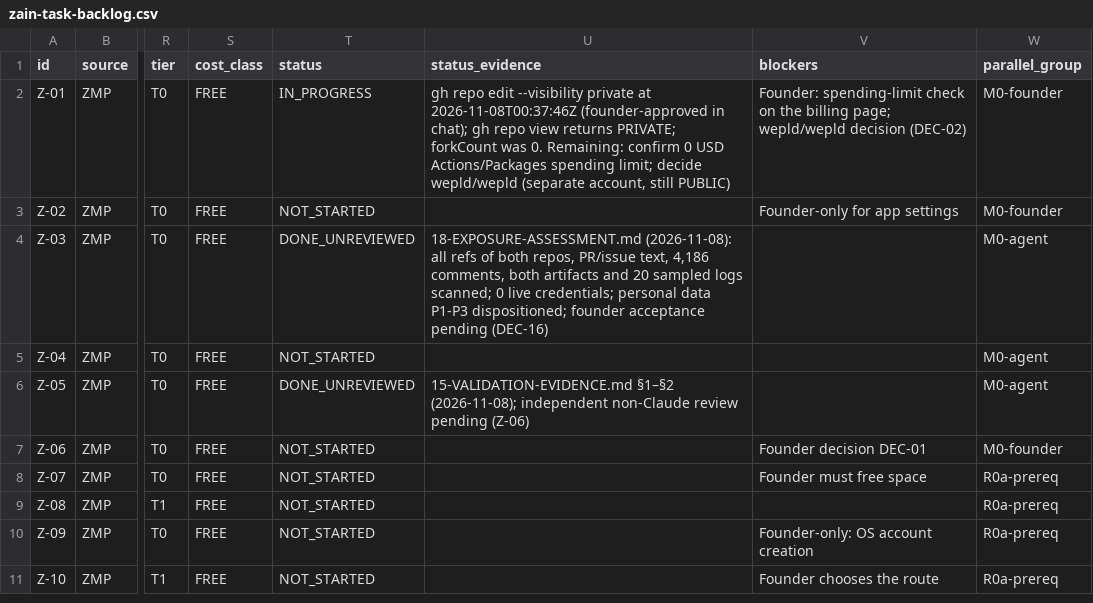
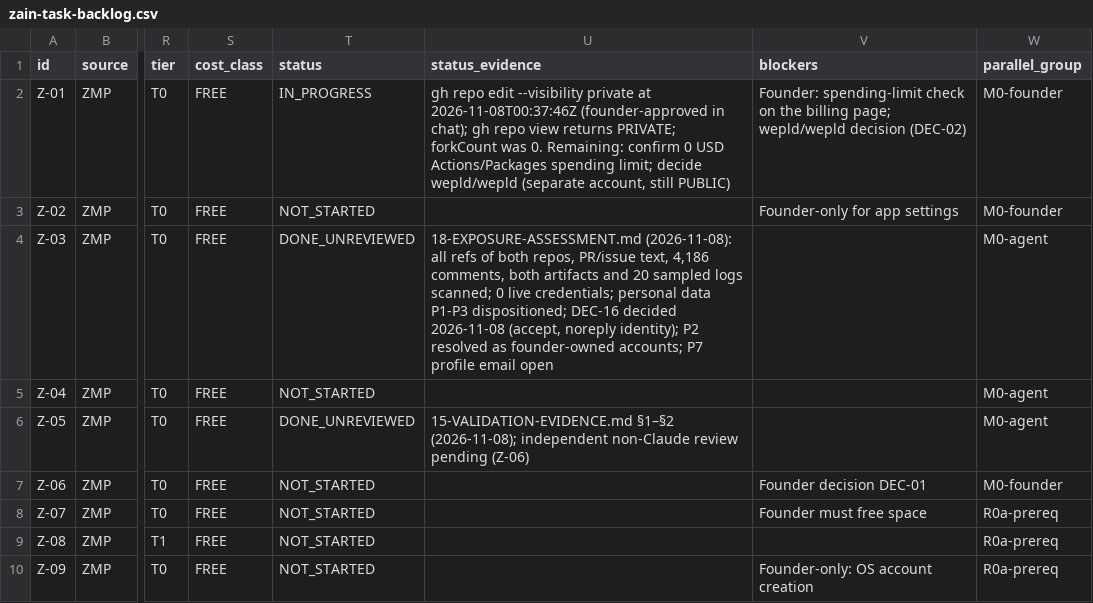
Before and after one commit to TheHalfMoon/Zain, a CSV file: docs/zain-master-plan/registry/zain-task-backlog.csv, drawn as a sheet; only a part is shown, gaps mark what is left out; the shorter side is filled out with more unchanged rows; the diff names each change by its address in the sheet, - before the commit and + after, or states it on an @@ line.

```diff
--- a/docs/zain-master-plan/registry/zain-task-backlog.csv
+++ b/docs/zain-master-plan/registry/zain-task-backlog.csv
-U4 (status_evidence): …P1-P3 dispositioned; founder acceptance pending (DEC-16)
+U4 (status_evidence): …P1-P3 dispositioned; DEC-16 decided 2026-11-08 (accept, noreply identity); P2 resolved as founder-owned accounts; P7 profile email open
```
Also changed, not shown: docs/zain-master-plan/registry/zain-acceptance-gates.csv, 4 other files.
